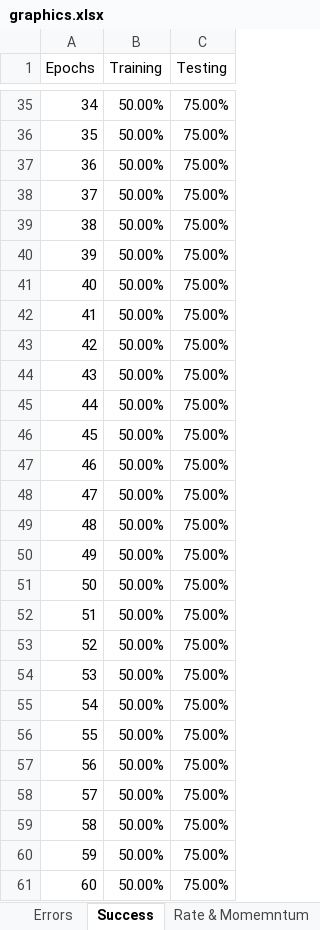
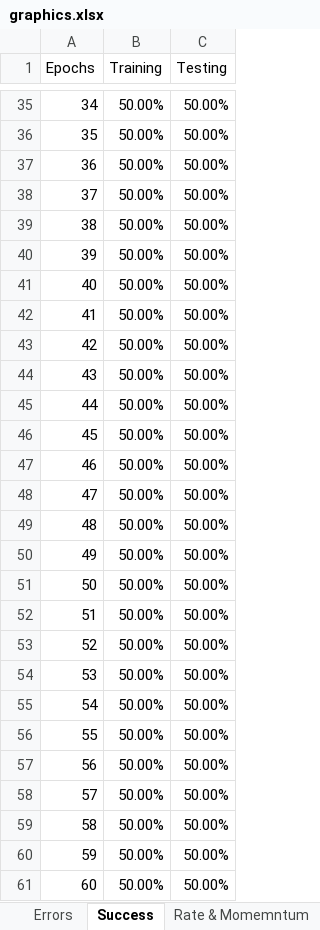
Before and after one commit to mbofos01/BackPropagation-XOR, an Excel workbook: graphics.xlsx, sheet Success, drawn as a sheet; only a part is shown, gaps mark what is left out; values as stored, in another font and other column widths than the file's, no borders; charts and pictures not drawn; the diff covers the shown part only; the diff names each change by its address in the sheet, - before the commit and + after, or states it on an @@ line.

```diff
--- a/graphics.xlsx (sheet Success)
+++ b/graphics.xlsx (sheet Success)
-C35:C61 (Testing): 75.00%
+C35:C61 (Testing): 50.00%
```
Also changed, not shown: 1162 edited cells elsewhere in this sheet, sheet Errors, charts or pictures, 1 other file.
